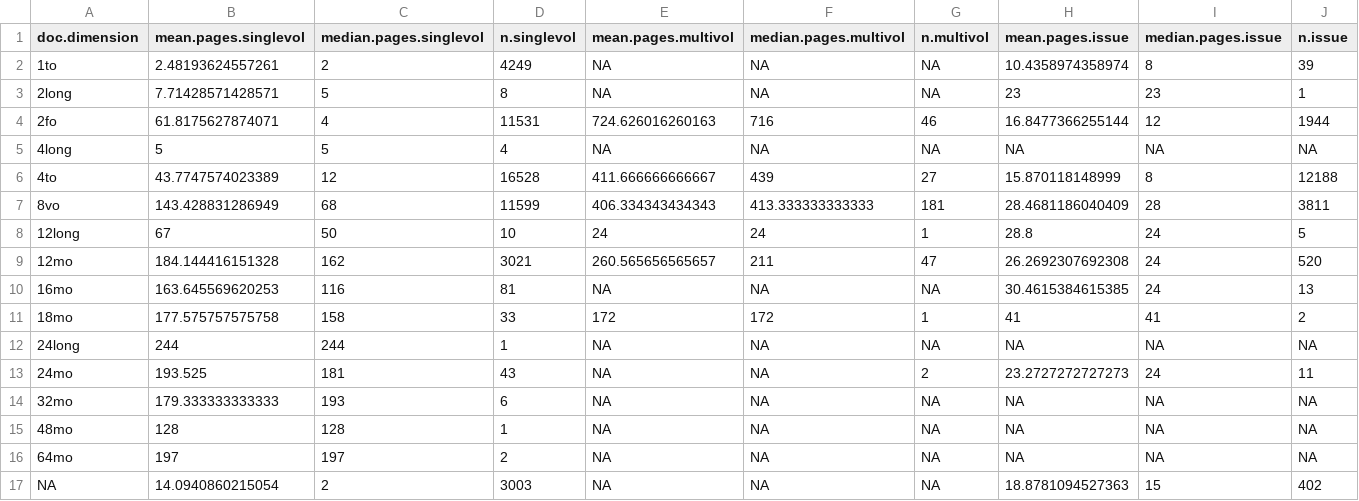
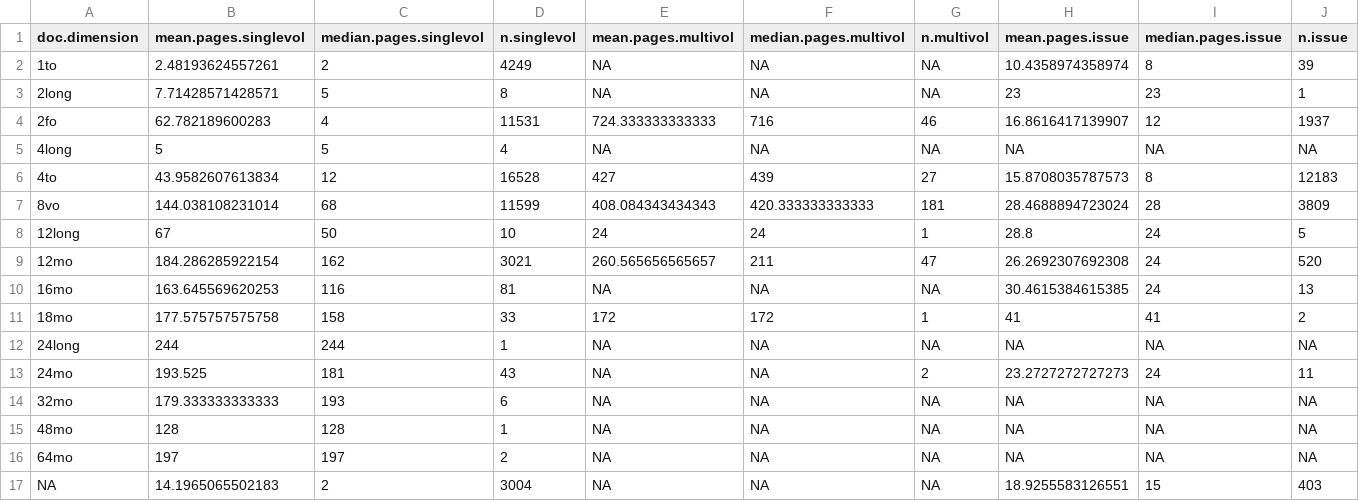
Before and after one commit to COMHIS/estc, a CSV file: inst/examples/output.tables/estimated_page_counts.csv, drawn as a sheet.

```diff
--- a/inst/examples/output.tables/estimated_page_counts.csv
+++ b/inst/examples/output.tables/estimated_page_counts.csv
@@ -3,8 +3,8 @@ doc.dimension,mean.pages.singlevol,median.pages.singlevol,n.singlevol,mean.pages
 2long,7.71428571428571,5,8,NA,NA,NA,23,23,1
-2fo,61.8175627874071,4,11531,724.626016260163,716,46,16.8477366255144,12,1944
+2fo,62.782189600283,4,11531,724.333333333333,716,46,16.8616417139907,12,1937
 4long,5,5,4,NA,NA,NA,NA,NA,NA
-4to,43.7747574023389,12,16528,411.666666666667,439,27,15.870118148999,8,12188
-8vo,143.428831286949,68,11599,406.334343434343,413.333333333333,181,28.4681186040409,28,3811
+4to,43.9582607613834,12,16528,427,439,27,15.8708035787573,8,12183
+8vo,144.038108231014,68,11599,408.084343434343,420.333333333333,181,28.4688894723024,28,3809
 12long,67,50,10,24,24,1,28.8,24,5
-12mo,184.144416151328,162,3021,260.565656565657,211,47,26.2692307692308,24,520
+12mo,184.286285922154,162,3021,260.565656565657,211,47,26.2692307692308,24,520
 16mo,163.645569620253,116,81,NA,NA,NA,30.4615384615385,24,13
@@ -16,2 +16,2 @@ doc.dimension,mean.pages.singlevol,median.pages.singlevol,n.singlevol,mean.pages
 64mo,197,197,2,NA,NA,NA,NA,NA,NA
-NA,14.0940860215054,2,3003,NA,NA,NA,18.8781094527363,15,402
+NA,14.1965065502183,2,3004,NA,NA,NA,18.9255583126551,15,403
```
Also changed, not shown: inst/examples/output.tables/publication_place_accepted.csv, inst/examples/output.tables/publication_year_failed.csv, 38 other files.
